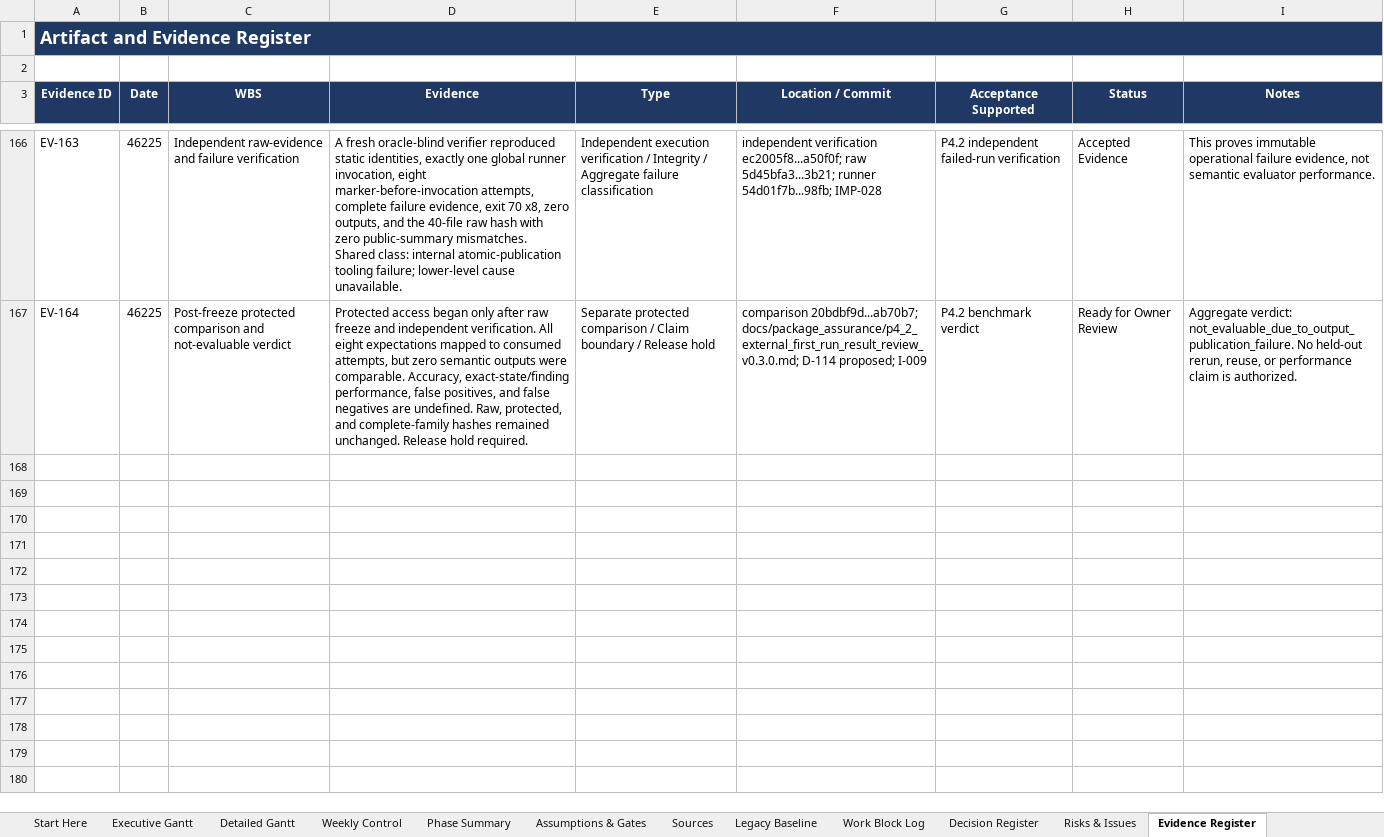
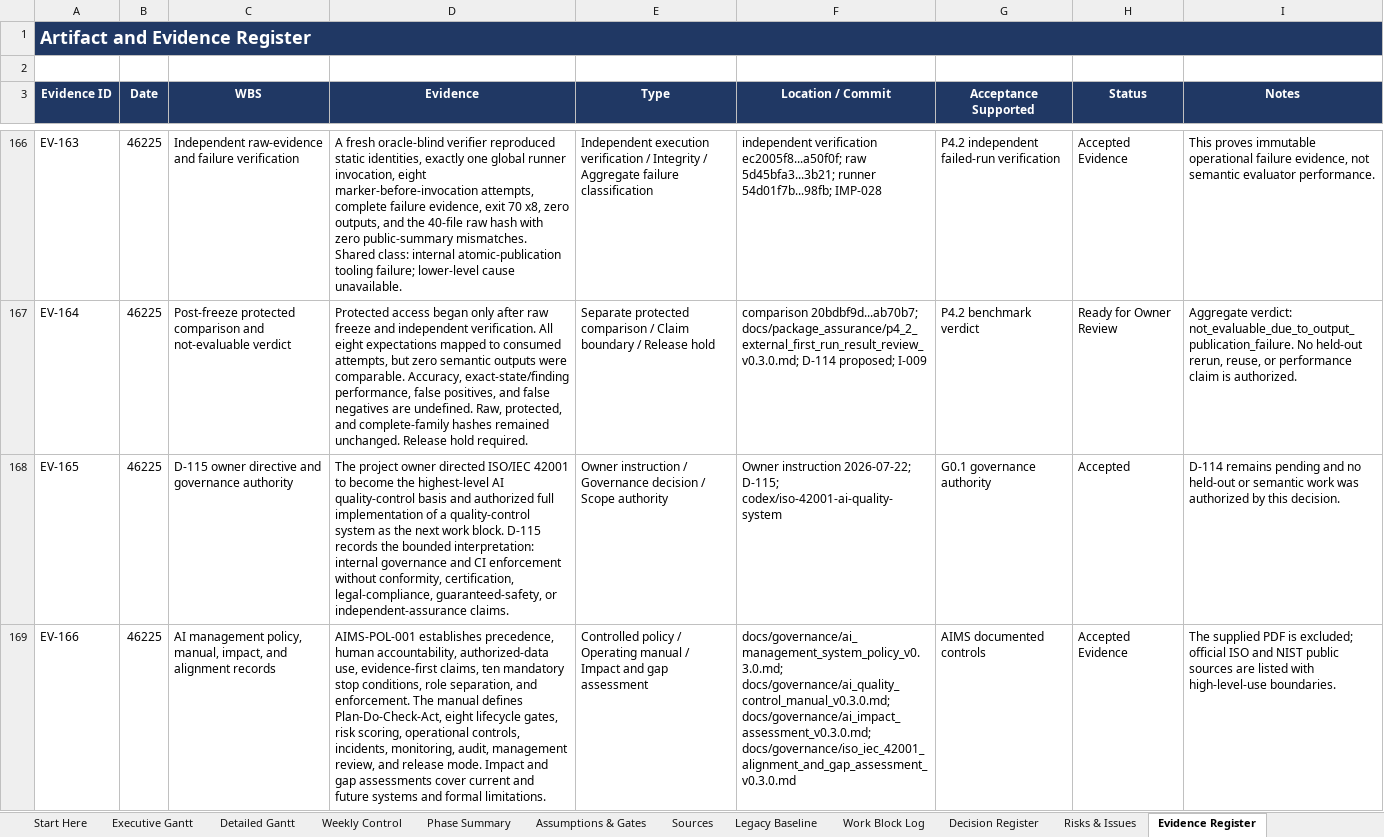
Before and after one commit to Jason-Jensen/mechanical-technical-document-evaluation-harness, an Excel workbook: gantt.xlsx, sheet Evidence Register, drawn as a sheet; only a part is shown, gaps mark what is left out; values as stored, in another font and other column widths than the file's, no borders; the diff covers the shown part only; the diff names each change by its address in the sheet, - before the commit and + after, or states it on an @@ line.

Commit message:
Add AI management and quality-control system

```diff
--- a/gantt.xlsx (sheet Evidence Register)
+++ b/gantt.xlsx (sheet Evidence Register)
+row 168: EV-165 | 46225 | D-115 owner directive and governance authority | The project owner directed ISO/IEC 42001 to become the highest-level AI quality-control basis and authorized full implementation of a quality-control system as the next work block. D-115 records the bounded interpretation: internal governance and CI enforcement without conformity, certification, legal-compliance, guaranteed-safety, or independent-assurance claims. | Owner instruction / Governance decision / Scope authority | Owner instruction 2026-07-22; D-115; codex/iso-42001-ai-quality-system | G0.1 governance authority | Accepted | D-114 remains pending and no held-out or semantic work was authorized by this decision.
+row 169: EV-166 | 46225 | AI management policy, manual, impact, and alignment records | AIMS-POL-001 establishes precedence, human accountability, authorized-data use, evidence-first claims, ten mandatory stop conditions, role separation, and enforcement. The manual defines Plan-Do-Check-Act, eight lifecycle gates, risk scoring, operational controls, incidents, monitoring, audit, management review, and release mode. Impact and gap assessments cover current and future systems and formal limitations. | Controlled policy / Operating manual / Impact and gap assessment | docs/governance/ai_management_system_policy_v0.3.0.md; docs/governance/ai_quality_control_manual_v0.3.0.md; docs/governance/ai_impact_assessment_v0.3.0.md; docs/governance/iso_iec_42001_alignment_and_gap_assessment_v0.3.0.md | AIMS documented controls | Accepted Evidence | The supplied PDF is excluded; official ISO and NIST public sources are listed with high-level-use boundaries.
```
Also changed, not shown: 4 added rows elsewhere in this sheet, sheet Pilot Dashboard, sheet Work Block Log, sheet Sources, sheet Pilot Gantt, sheet Weekly Control, sheet Assumptions & Gates, 8 more sheets, charts or pictures, 17 other files.
